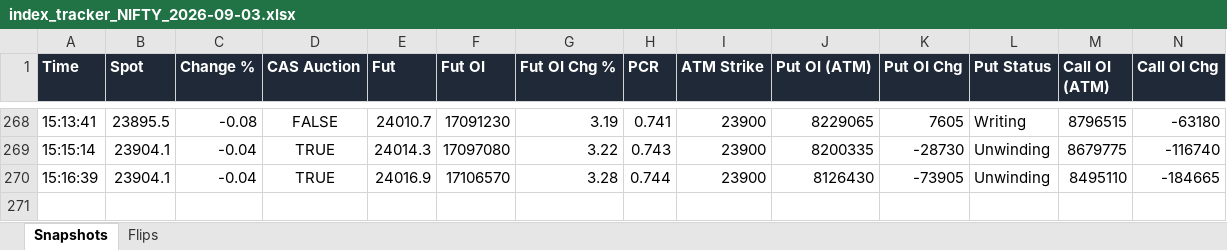
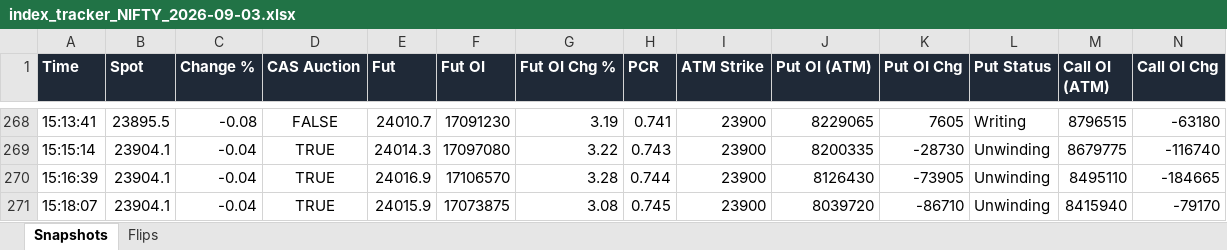
Before and after one commit to dhanunjaya-kd/fo-radar, an Excel workbook: backend/signal_logs/2026-09-03/index_tracker_NIFTY_2026-09-03.xlsx, sheet Snapshots, drawn as a sheet; only a part is shown, gaps mark what is left out; values as stored, in another font and other column widths than the file's, no borders; rows hold the shown columns only; the diff names each change by its address in the sheet, - before the commit and + after, or states it on an @@ line.

```diff
--- a/backend/signal_logs/2026-09-03/index_tracker_NIFTY_2026-09-03.xlsx (sheet Snapshots)
+++ b/backend/signal_logs/2026-09-03/index_tracker_NIFTY_2026-09-03.xlsx (sheet Snapshots)
+row 271: 15:18:07 | 23904.1 | -0.04 | TRUE | 24015.9 | 17073875 | 3.08 | 0.745 | 23900 | 8039720 | -86710 | Unwinding | 8415940 | -79170
```
Also changed, not shown: backend/signal_logs/2026-09-03/index_tracker_BANKNIFTY_2026-09-03.xlsx.
